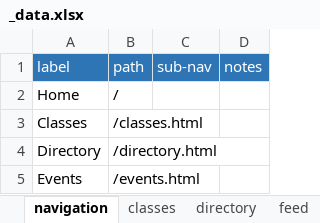
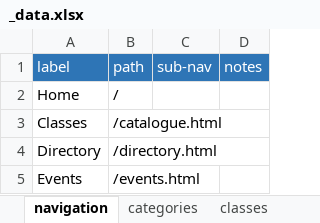
Before and after one commit to andybywire/cfp-example, an Excel workbook: _data/_data.xlsx, sheet navigation, drawn as a sheet; values as stored, in another font and other column widths than the file's, no borders; the diff names each change by its address in the sheet, - before the commit and + after, or states it on an @@ line.

Commit message:
Create category navigation taxonomy & page
Create category navigation taxonomy in data file to generate pages
for individual class categories. Update category.html to show class
category groupings and add “all programs” category nav to
navigate between categories.

```diff
--- a/_data/_data.xlsx (sheet navigation)
+++ b/_data/_data.xlsx (sheet navigation)
+sheet tab: categories
-B3 (path): /classes.html
+B3 (path): /catalogue.html
```
Also changed, not shown: 3 other files.
